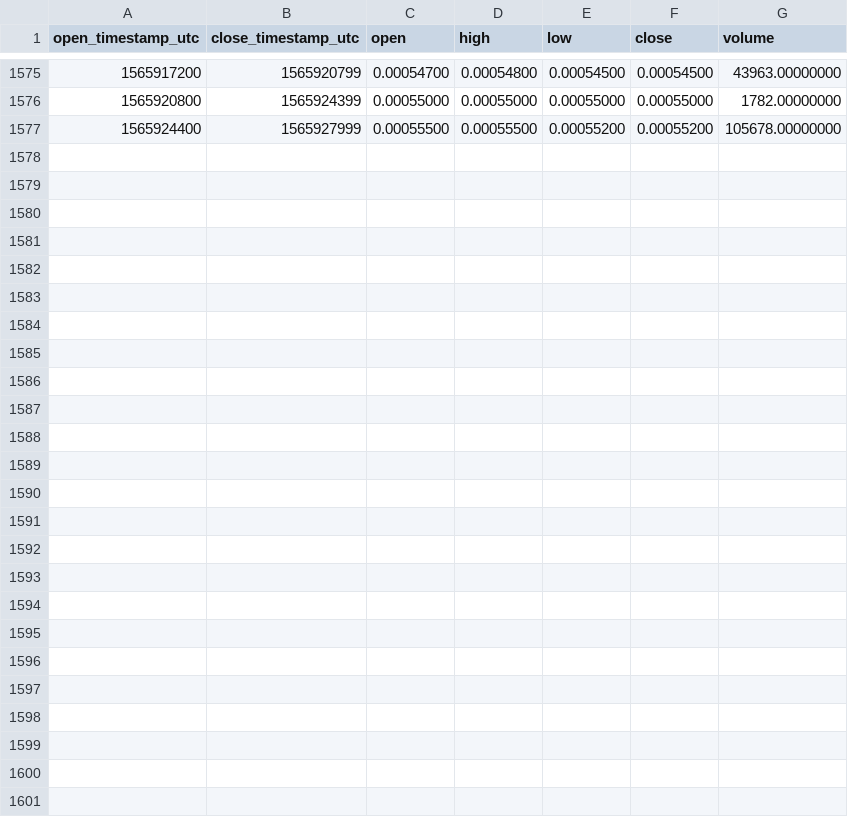
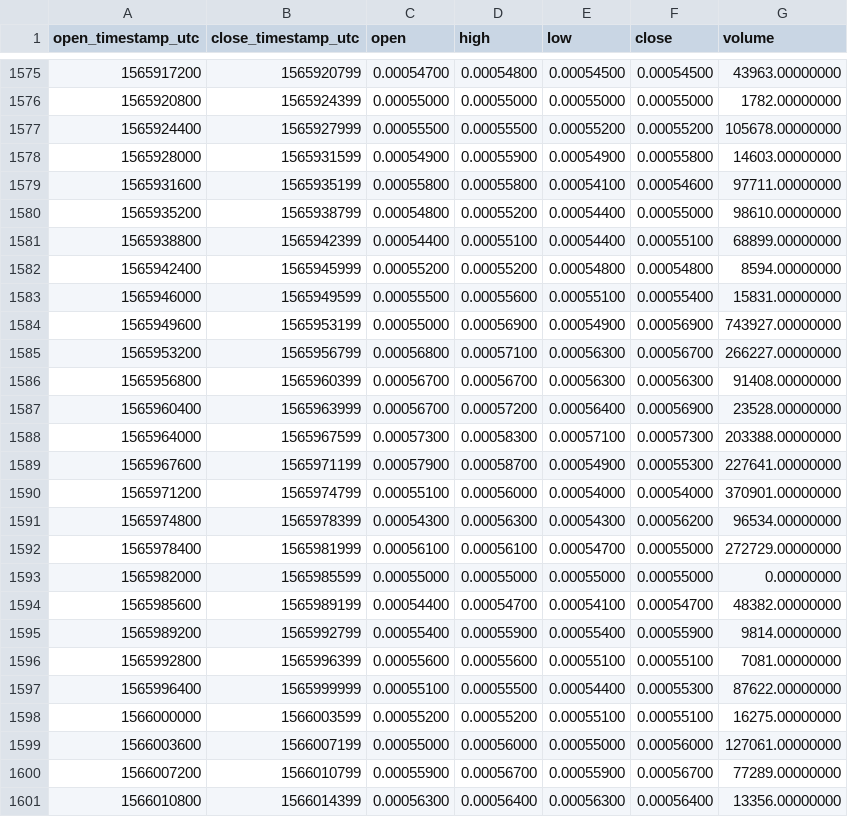
Before and after one commit to cryptobigbro/binance-FTMBNB, a CSV file: binance-FTMBNB-1h.csv, drawn as a sheet; only a part is shown, gaps mark what is left out; the diff names each change by its address in the sheet, - before the commit and + after, or states it on an @@ line.

Commit message:
Update OHLCV data.

```diff
--- a/binance-FTMBNB-1h.csv
+++ b/binance-FTMBNB-1h.csv
+row 1578: 1565928000 | 1565931599 | 0.00054900 | 0.00055900 | 0.00054900 | 0.00055800 | 14603.00000000
+row 1579: 1565931600 | 1565935199 | 0.00055800 | 0.00055800 | 0.00054100 | 0.00054600 | 97711.00000000
+row 1580: 1565935200 | 1565938799 | 0.00054800 | 0.00055200 | 0.00054400 | 0.00055000 | 98610.00000000
+row 1581: 1565938800 | 1565942399 | 0.00054400 | 0.00055100 | 0.00054400 | 0.00055100 | 68899.00000000
+row 1582: 1565942400 | 1565945999 | 0.00055200 | 0.00055200 | 0.00054800 | 0.00054800 | 8594.00000000
+row 1583: 1565946000 | 1565949599 | 0.00055500 | 0.00055600 | 0.00055100 | 0.00055400 | 15831.00000000
+row 1584: 1565949600 | 1565953199 | 0.00055000 | 0.00056900 | 0.00054900 | 0.00056900 | 743927.00000000
+row 1585: 1565953200 | 1565956799 | 0.00056800 | 0.00057100 | 0.00056300 | 0.00056700 | 266227.00000000
+row 1586: 1565956800 | 1565960399 | 0.00056700 | 0.00056700 | 0.00056300 | 0.00056300 | 91408.00000000
+row 1587: 1565960400 | 1565963999 | 0.00056700 | 0.00057200 | 0.00056400 | 0.00056900 | 23528.00000000
+row 1588: 1565964000 | 1565967599 | 0.00057300 | 0.00058300 | 0.00057100 | 0.00057300 | 203388.00000000
+row 1589: 1565967600 | 1565971199 | 0.00057900 | 0.00058700 | 0.00054900 | 0.00055300 | 227641.00000000
+row 1590: 1565971200 | 1565974799 | 0.00055100 | 0.00056000 | 0.00054000 | 0.00054000 | 370901.00000000
+row 1591: 1565974800 | 1565978399 | 0.00054300 | 0.00056300 | 0.00054300 | 0.00056200 | 96534.00000000
+row 1592: 1565978400 | 1565981999 | 0.00056100 | 0.00056100 | 0.00054700 | 0.00055000 | 272729.00000000
+row 1593: 1565982000 | 1565985599 | 0.00055000 | 0.00055000 | 0.00055000 | 0.00055000 | 0.00000000
+row 1594: 1565985600 | 1565989199 | 0.00054400 | 0.00054700 | 0.00054100 | 0.00054700 | 48382.00000000
+row 1595: 1565989200 | 1565992799 | 0.00055400 | 0.00055900 | 0.00055400 | 0.00055900 | 9814.00000000
+row 1596: 1565992800 | 1565996399 | 0.00055600 | 0.00055600 | 0.00055100 | 0.00055100 | 7081.00000000
+row 1597: 1565996400 | 1565999999 | 0.00055100 | 0.00055500 | 0.00054400 | 0.00055300 | 87622.00000000
+row 1598: 1566000000 | 1566003599 | 0.00055200 | 0.00055200 | 0.00055100 | 0.00055100 | 16275.00000000
+row 1599: 1566003600 | 1566007199 | 0.00055000 | 0.00056000 | 0.00055000 | 0.00056000 | 127061.00000000
+row 1600: 1566007200 | 1566010799 | 0.00055900 | 0.00056700 | 0.00055900 | 0.00056700 | 77289.00000000
+row 1601: 1566010800 | 1566014399 | 0.00056300 | 0.00056400 | 0.00056300 | 0.00056400 | 13356.00000000
```
Also changed, not shown: binance-FTMBNB-1d.csv.
